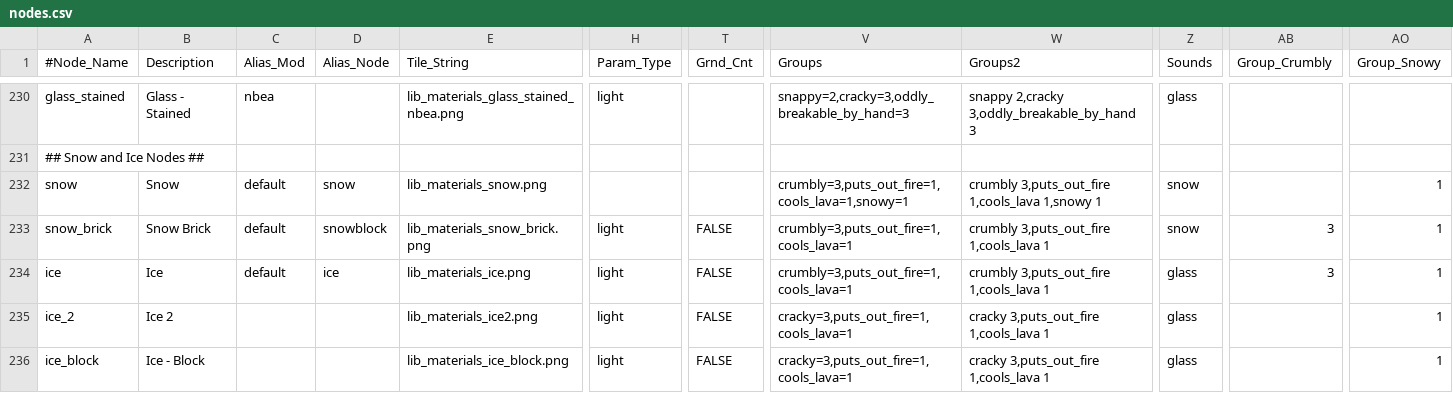
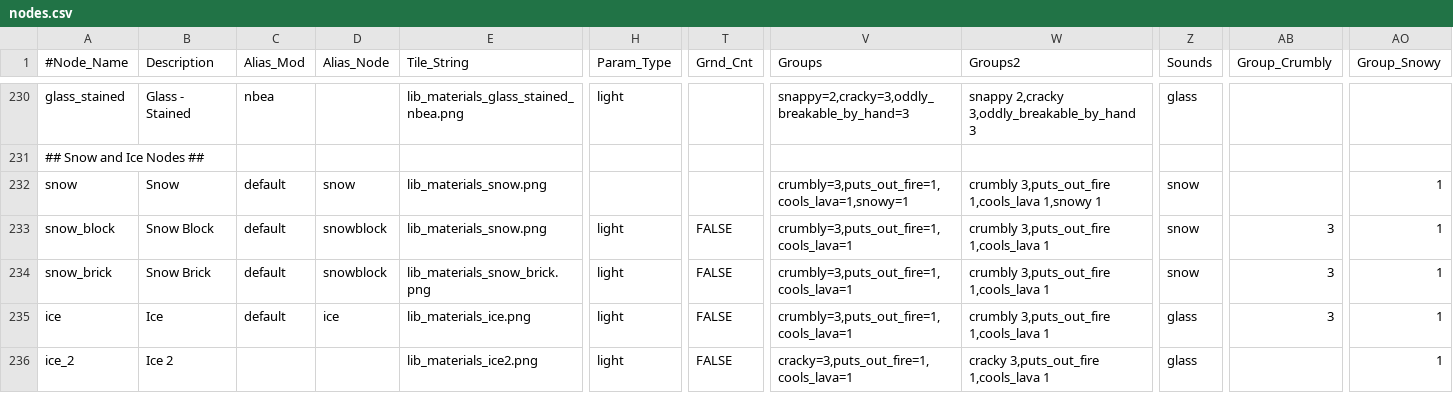
Before and after one commit to ShadMOrdre/lib_materials, a CSV file: nodes.csv, drawn as a sheet; only a part is shown, gaps mark what is left out; the shorter side is filled out with more unchanged rows; rows hold the shown columns only; the diff names each change by its address in the sheet, - before the commit and + after, or states it on an @@ line.

```diff
--- a/nodes.csv
+++ b/nodes.csv
+row 233: snow_block | Snow Block | default | snowblock | lib_materials_snow.png | light | FALSE | crumbly=3,puts_out_fire=1,cools_lava=1 | crumbly 3,puts_out_fire 1,cools_lava 1 | snow | 3 | 1
```
Also changed, not shown: 3 other files.
